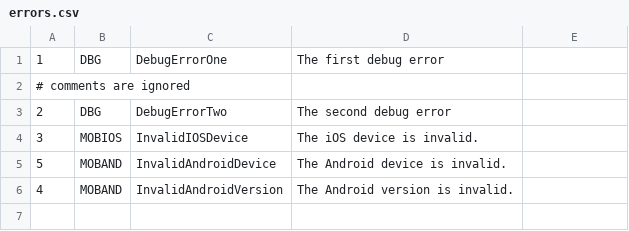
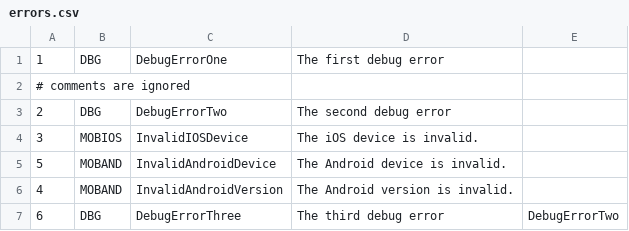
Before and after one commit to sslhound/herr, a CSV file: example/errors.csv, drawn as a sheet; the diff names each change by its address in the sheet, - before the commit and + after, or states it on an @@ line.

Commit message:
Adding parent error support.

```diff
--- a/example/errors.csv
+++ b/example/errors.csv
+row 7: 6 | DBG | DebugErrorThree | The third debug error | DebugErrorTwo
```
Also changed, not shown: 3 other files.
